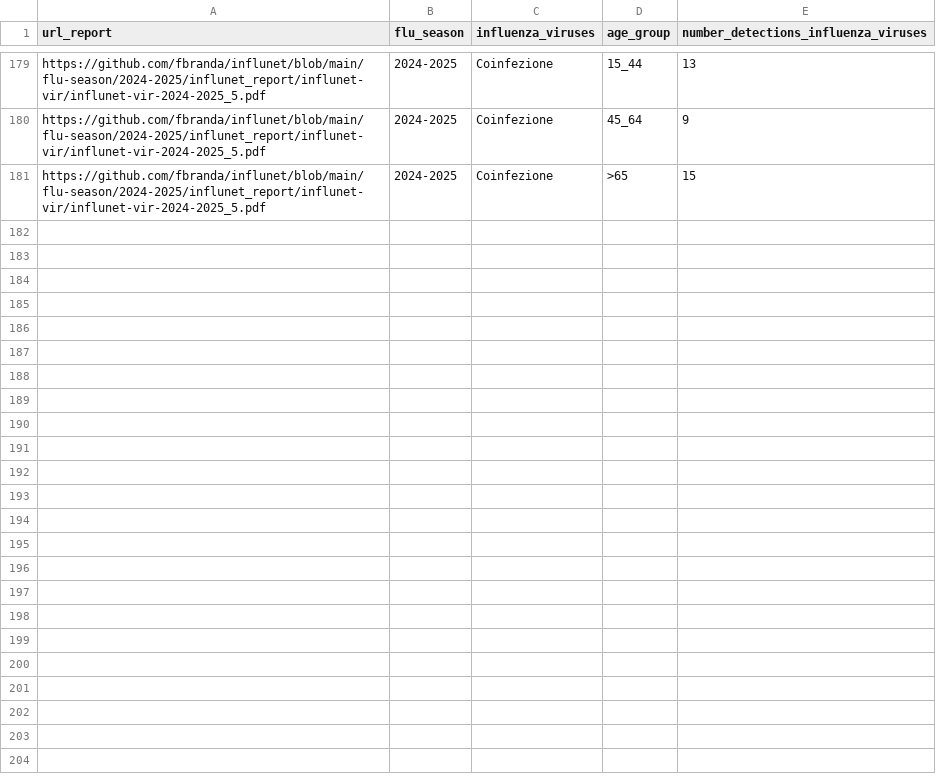
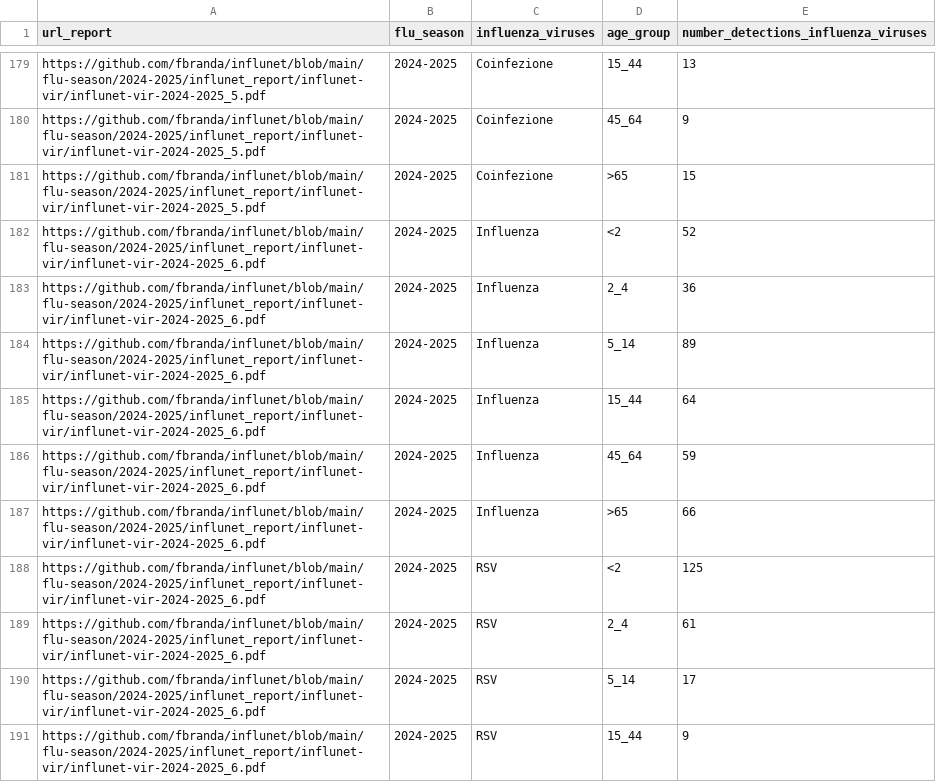
Before and after one commit to fbranda/influnet, a CSV file: flu-season/2024-2025/virological_data/national_typing_subtyping_influenza_viruses_by_age.csv, drawn as a sheet; only a part is shown, gaps mark what is left out; the diff covers the shown part only.

```diff
--- a/flu-season/2024-2025/virological_data/national_typing_subtyping_influenza_viruses_by_age.csv
+++ b/flu-season/2024-2025/virological_data/national_typing_subtyping_influenza_viruses_by_age.csv
@@ -181 +181,11 @@
 "https://github.com/fbranda/influnet/blob/main/flu-season/2024-2025/influnet_report/influnet-vir/influnet-vir-2024-2025_5.pdf","2024-2025","Coinfezione",">65",15
+"https://github.com/fbranda/influnet/blob/main/flu-season/2024-2025/influnet_report/influnet-vir/influnet-vir-2024-2025_6.pdf","2024-2025","Influenza","<2",52
+"https://github.com/fbranda/influnet/blob/main/flu-season/2024-2025/influnet_report/influnet-vir/influnet-vir-2024-2025_6.pdf","2024-2025","Influenza","2_4",36
+"https://github.com/fbranda/influnet/blob/main/flu-season/2024-2025/influnet_report/influnet-vir/influnet-vir-2024-2025_6.pdf","2024-2025","Influenza","5_14",89
+"https://github.com/fbranda/influnet/blob/main/flu-season/2024-2025/influnet_report/influnet-vir/influnet-vir-2024-2025_6.pdf","2024-2025","Influenza","15_44",64
+"https://github.com/fbranda/influnet/blob/main/flu-season/2024-2025/influnet_report/influnet-vir/influnet-vir-2024-2025_6.pdf","2024-2025","Influenza","45_64",59
+"https://github.com/fbranda/influnet/blob/main/flu-season/2024-2025/influnet_report/influnet-vir/influnet-vir-2024-2025_6.pdf","2024-2025","Influenza",">65",66
+"https://github.com/fbranda/influnet/blob/main/flu-season/2024-2025/influnet_report/influnet-vir/influnet-vir-2024-2025_6.pdf","2024-2025","RSV","<2",125
+"https://github.com/fbranda/influnet/blob/main/flu-season/2024-2025/influnet_report/influnet-vir/influnet-vir-2024-2025_6.pdf","2024-2025","RSV","2_4",61
+"https://github.com/fbranda/influnet/blob/main/flu-season/2024-2025/influnet_report/influnet-vir/influnet-vir-2024-2025_6.pdf","2024-2025","RSV","5_14",17
+"https://github.com/fbranda/influnet/blob/main/flu-season/2024-2025/influnet_report/influnet-vir/influnet-vir-2024-2025_6.pdf","2024-2025","RSV","15_44",9
```
Also changed, not shown: 26 added rows elsewhere in this file, flu-season/2024-2025/virological_data/national_typing_subtyping_influenza_viruses.csv.
